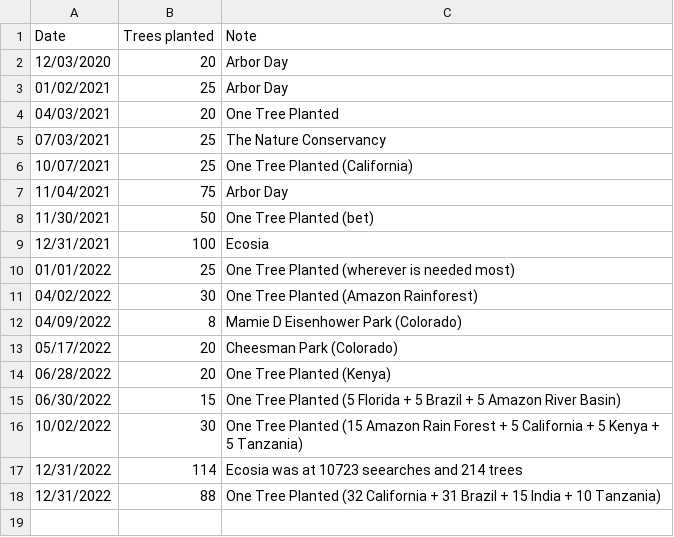
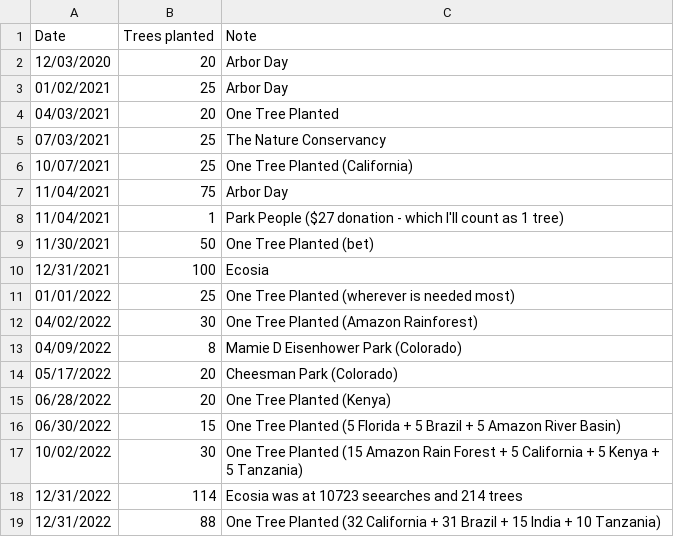
Before and after one commit to markoleszczak/markoleszczak.com, a CSV file: data/trees.csv, drawn as a sheet; the diff names each change by its address in the sheet, - before the commit and + after, or states it on an @@ line.

Commit message:
Update trees.csv

```diff
--- a/data/trees.csv
+++ b/data/trees.csv
+row 8: 11/04/2021 | 1 | Park People ($27 donation - which I'll count as 1 tree)
```
